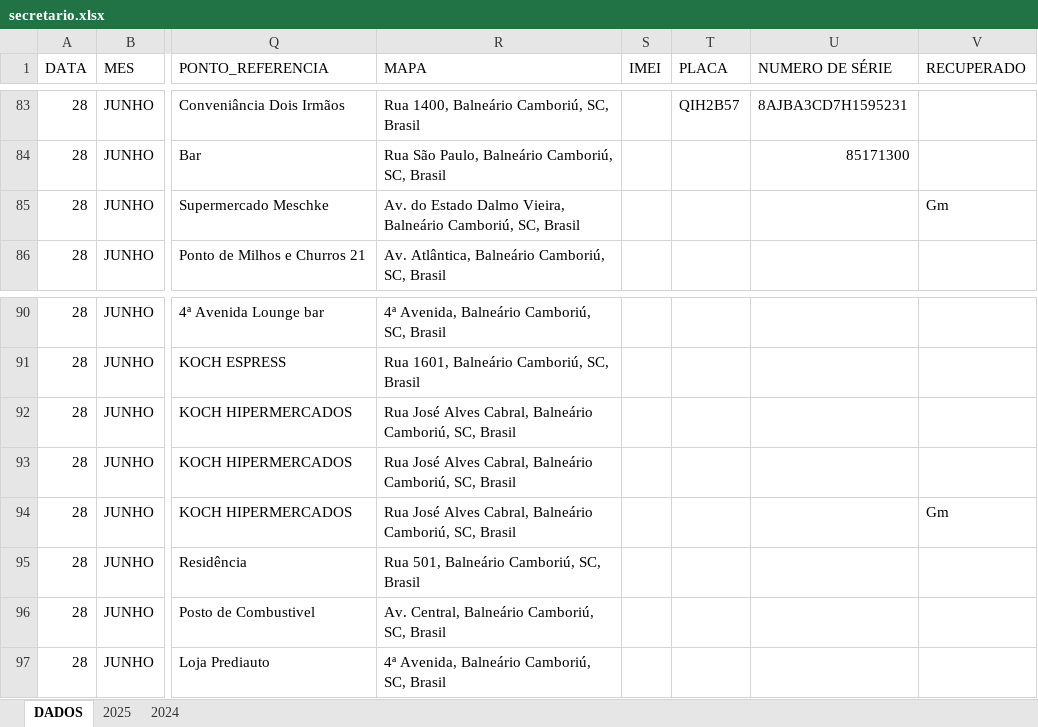
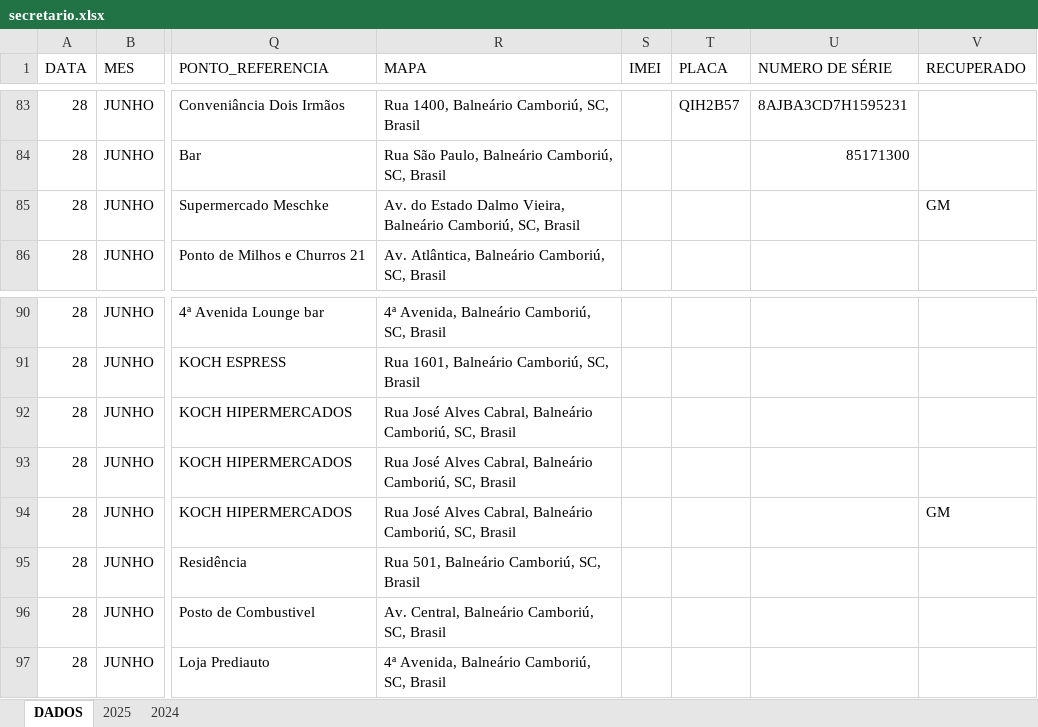
Before and after one commit to ronaldorocco/dashboard, an Excel workbook: secretario.xlsx, sheet DADOS, drawn as a sheet; only a part is shown, gaps mark what is left out; values as stored, in another font and other column widths than the file's, no cell formats; charts and pictures not drawn; the diff covers the shown part only; the diff names each change by its address in the sheet, - before the commit and + after, or states it on an @@ line.

```diff
--- a/secretario.xlsx (sheet DADOS)
+++ b/secretario.xlsx (sheet DADOS)
-V85 (RECUPERADO): Gm
+V85 (RECUPERADO): GM
-V94 (RECUPERADO): Gm
+V94 (RECUPERADO): GM
```
Also changed, not shown: 7 edited cells elsewhere in this sheet, cell formats, 2 other files.
